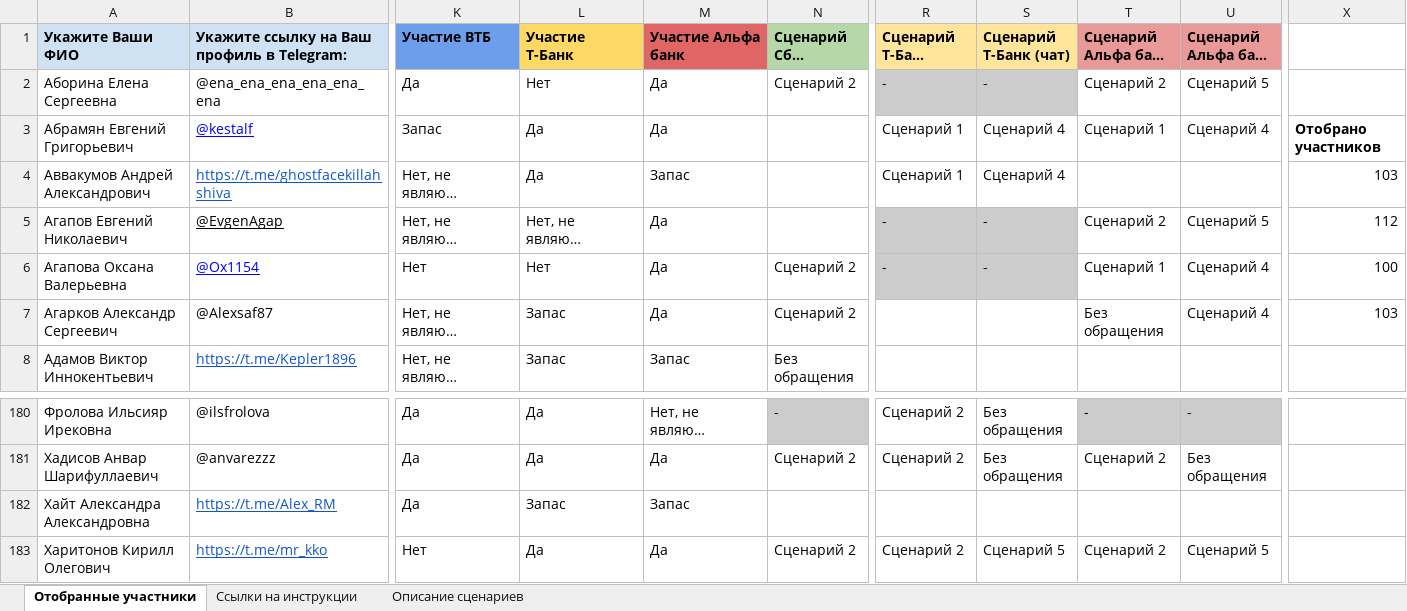
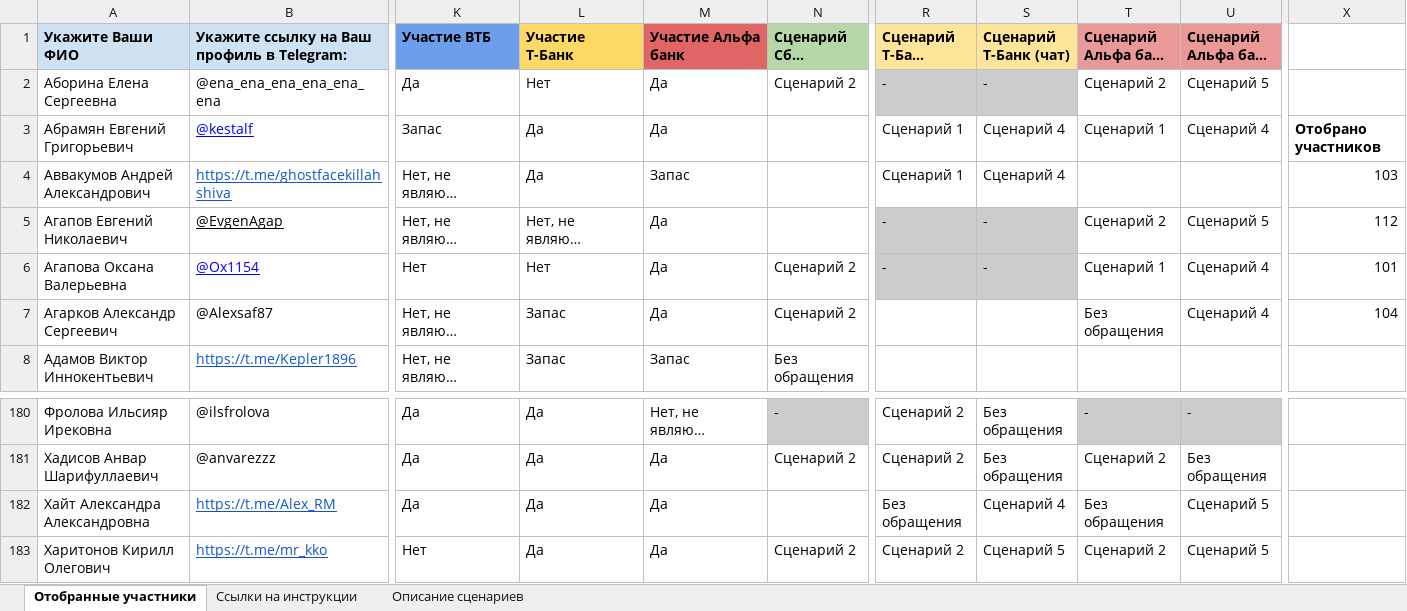
Before and after one commit to crowdtesting-ru/121125-, an Excel workbook: ID-121125 - ВТБ КЦ - Для загрузки.xlsx, sheet Отобранные участники, drawn as a sheet; only a part is shown, gaps mark what is left out; long unchanged cells end in …; values as stored, in another font and other column widths than the file's, no borders; charts and pictures and conditional formats not drawn; the diff names each change by its address in the sheet, - before the commit and + after, or states it on an @@ line.

Commit message:
Add files via upload

```diff
--- a/ID-121125 - ВТБ КЦ - Для загрузки.xlsx (sheet Отобранные участники)
+++ b/ID-121125 - ВТБ КЦ - Для загрузки.xlsx (sheet Отобранные участники)
-X6: 100
+X6: 101
-X7: 103
+X7: 104
-L182 (Участие Т-Банк): Запас
+L182 (Участие Т-Банк): Да
-M182 (Участие Альфа банк): Запас
+M182 (Участие Альфа банк): Да
-R182 (Сценарий Т-Банк (звонок)): (empty)
+R182 (Сценарий Т-Банк (звонок)): Без обращения
-S182 (Сценарий Т-Банк (чат)): (empty)
+S182 (Сценарий Т-Банк (чат)): Сценарий 4
-T182 (Сценарий Альфа банк (звонок)): (empty)
+T182 (Сценарий Альфа банк (звонок)): Без обращения
-U182 (Сценарий Альфа банк (чат)): (empty)
+U182 (Сценарий Альфа банк (чат)): Сценарий 5
```
